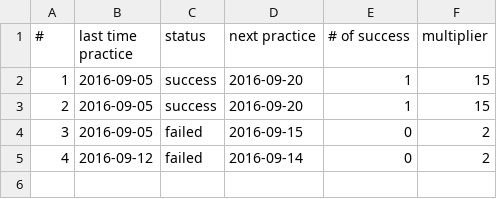
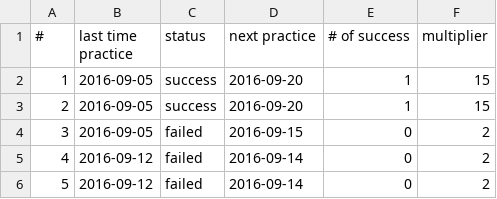
Before and after one commit to chiihuang/leetcode-cpp, a CSV file: roadmap.csv, drawn as a sheet.

Commit message:
Update roadmap.csv

```diff
--- a/roadmap.csv
+++ b/roadmap.csv
@@ -5 +5,2 @@
 4, 2016-09-12, failed, 2016-09-14, 0, 2
+5, 2016-09-12, failed, 2016-09-14, 0, 2
```
